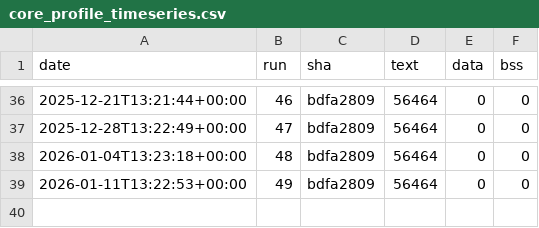
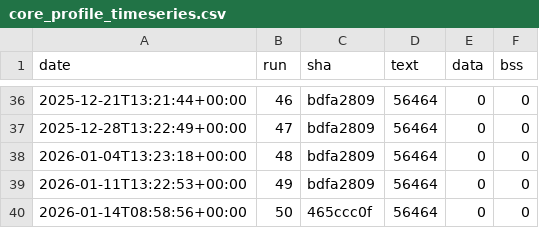
Before and after one commit to eProsima/Micro-XRCE-DDS-Client, a CSV file: ci/metrics/memory/core_profile_timeseries.csv, drawn as a sheet; only a part is shown, gaps mark what is left out; the diff names each change by its address in the sheet, - before the commit and + after, or states it on an @@ line.

```diff
--- a/ci/metrics/memory/core_profile_timeseries.csv
+++ b/ci/metrics/memory/core_profile_timeseries.csv
+row 40: 2026-01-14T08:58:56+00:00 | 50 | 465ccc0f | 56464 | 0 | 0
```
Also changed, not shown: ci/metrics/memory/complete_profile_timeseries.csv, ci/metrics/memory/profiles_bss_timeseries.csv, 3 other files.
